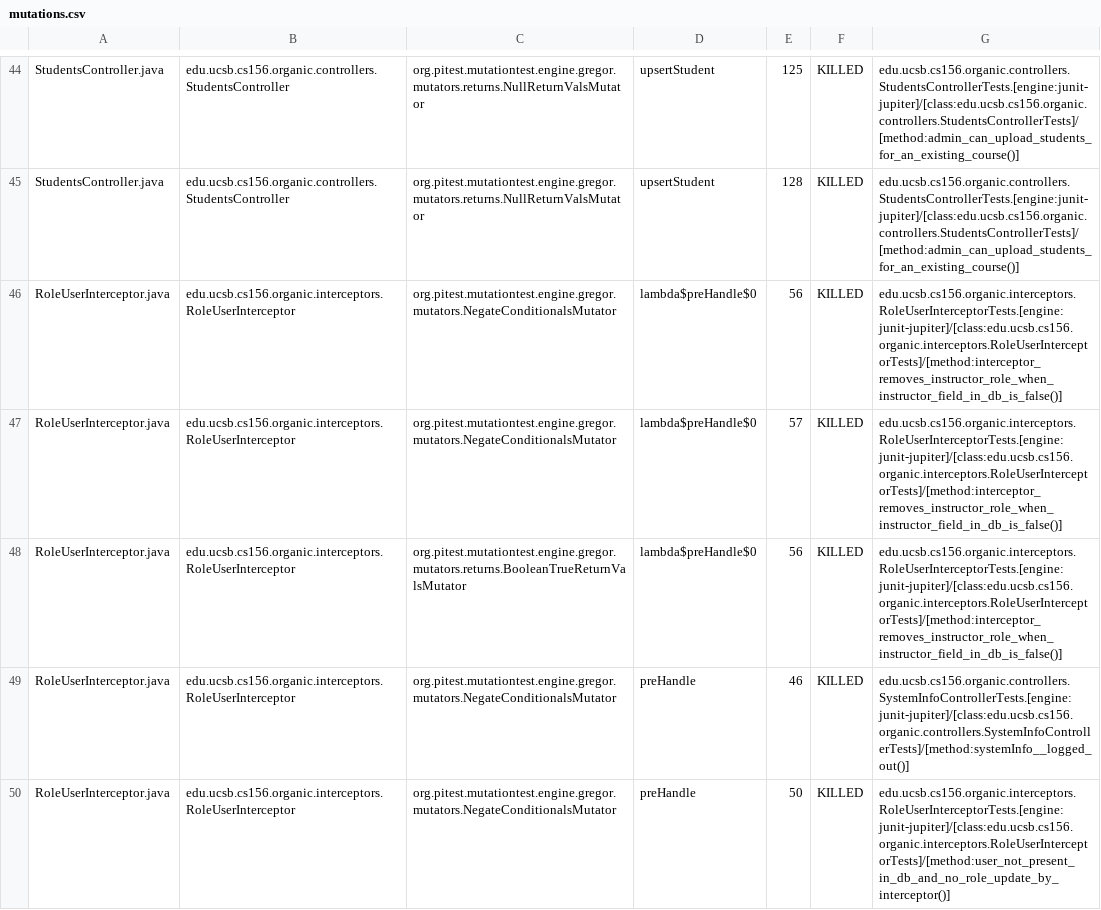
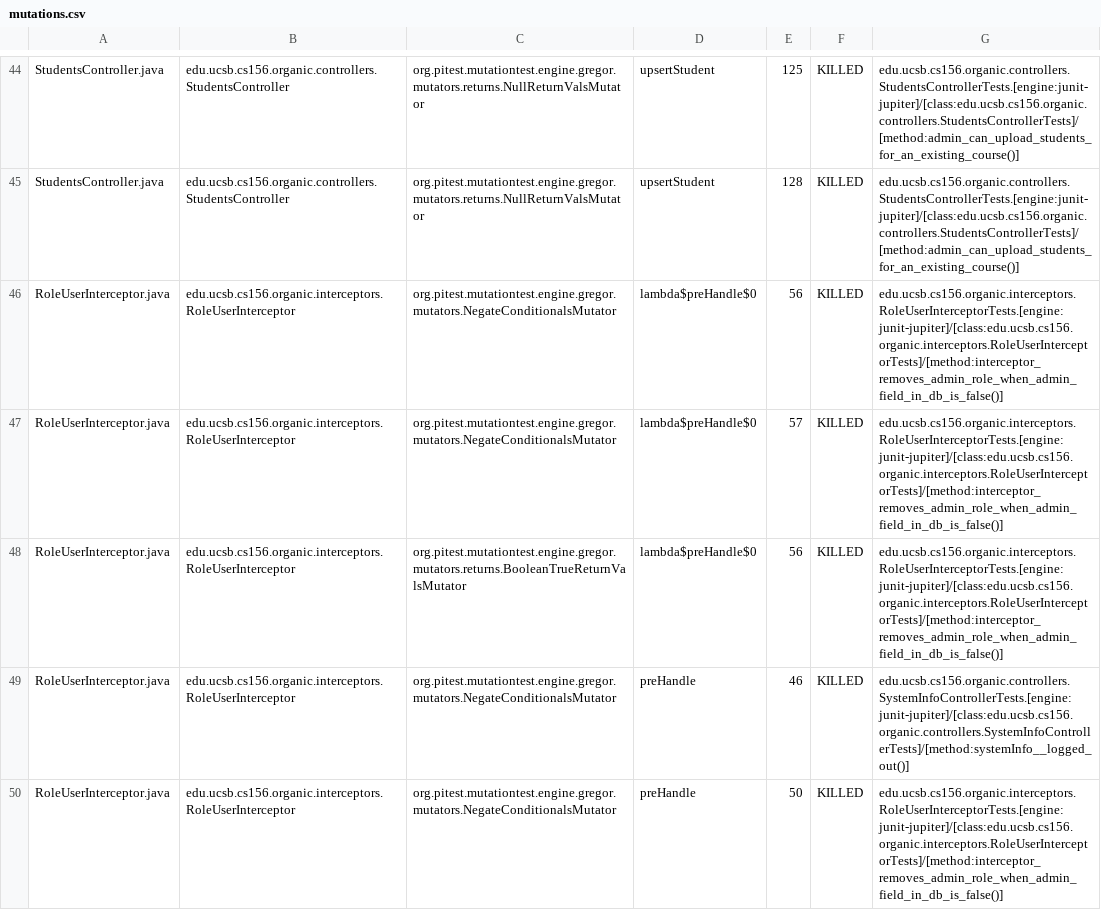
Before and after one commit to ucsb-cs156-w24/proj-organic-w24-6pm-4, a CSV file: prs/74/pitest/mutations.csv, drawn as a sheet; only a part is shown, gaps mark what is left out; the diff covers the shown part only.

Commit message:
Deploying to gh-pages from @ ucsb-cs156-w24/proj-organic-w24-6pm-4@612f8bfc0f13199ffeed8b18202041c03a45acba 🚀

```diff
--- a/prs/74/pitest/mutations.csv
+++ b/prs/74/pitest/mutations.csv
@@ -45,6 +45,6 @@ StudentsController.java,edu.ucsb.cs156.organic.controllers.StudentsController,or
 StudentsController.java,edu.ucsb.cs156.organic.controllers.StudentsController,org.pitest.mutationtest.engine.gregor.mutators.returns.NullReturnValsMutator,upsertStudent,128,KILLED,edu.ucsb.cs156.organic.controllers.StudentsControllerTests.[engine:junit-jupiter]/[class:edu.ucsb.cs156.organic.controllers.StudentsControllerTests]/[method:admin_can_upload_students_for_an_existing_course()]
-RoleUserInterceptor.java,edu.ucsb.cs156.organic.interceptors.RoleUserInterceptor,org.pitest.mutationtest.engine.gregor.mutators.NegateConditionalsMutator,lambda$preHandle$0,56,KILLED,edu.ucsb.cs156.organic.interceptors.RoleUserInterceptorTests.[engine:junit-jupiter]/[class:edu.ucsb.cs156.organic.interceptors.RoleUserInterceptorTests]/[method:interceptor_removes_instructor_role_when_instructor_field_in_db_is_false()]
-RoleUserInterceptor.java,edu.ucsb.cs156.organic.interceptors.RoleUserInterceptor,org.pitest.mutationtest.engine.gregor.mutators.NegateConditionalsMutator,lambda$preHandle$0,57,KILLED,edu.ucsb.cs156.organic.interceptors.RoleUserInterceptorTests.[engine:junit-jupiter]/[class:edu.ucsb.cs156.organic.interceptors.RoleUserInterceptorTests]/[method:interceptor_removes_instructor_role_when_instructor_field_in_db_is_false()]
-RoleUserInterceptor.java,edu.ucsb.cs156.organic.interceptors.RoleUserInterceptor,org.pitest.mutationtest.engine.gregor.mutators.returns.BooleanTrueReturnValsMutator,lambda$preHandle$0,56,KILLED,edu.ucsb.cs156.organic.interceptors.RoleUserInterceptorTests.[engine:junit-jupiter]/[class:edu.ucsb.cs156.organic.interceptors.RoleUserInterceptorTests]/[method:interceptor_removes_instructor_role_when_instructor_field_in_db_is_false()]
+RoleUserInterceptor.java,edu.ucsb.cs156.organic.interceptors.RoleUserInterceptor,org.pitest.mutationtest.engine.gregor.mutators.NegateConditionalsMutator,lambda$preHandle$0,56,KILLED,edu.ucsb.cs156.organic.interceptors.RoleUserInterceptorTests.[engine:junit-jupiter]/[class:edu.ucsb.cs156.organic.interceptors.RoleUserInterceptorTests]/[method:interceptor_removes_admin_role_when_admin_field_in_db_is_false()]
+RoleUserInterceptor.java,edu.ucsb.cs156.organic.interceptors.RoleUserInterceptor,org.pitest.mutationtest.engine.gregor.mutators.NegateConditionalsMutator,lambda$preHandle$0,57,KILLED,edu.ucsb.cs156.organic.interceptors.RoleUserInterceptorTests.[engine:junit-jupiter]/[class:edu.ucsb.cs156.organic.interceptors.RoleUserInterceptorTests]/[method:interceptor_removes_admin_role_when_admin_field_in_db_is_false()]
+RoleUserInterceptor.java,edu.ucsb.cs156.organic.interceptors.RoleUserInterceptor,org.pitest.mutationtest.engine.gregor.mutators.returns.BooleanTrueReturnValsMutator,lambda$preHandle$0,56,KILLED,edu.ucsb.cs156.organic.interceptors.RoleUserInterceptorTests.[engine:junit-jupiter]/[class:edu.ucsb.cs156.organic.interceptors.RoleUserInterceptorTests]/[method:interceptor_removes_admin_role_when_admin_field_in_db_is_false()]
 RoleUserInterceptor.java,edu.ucsb.cs156.organic.interceptors.RoleUserInterceptor,org.pitest.mutationtest.engine.gregor.mutators.NegateConditionalsMutator,preHandle,46,KILLED,edu.ucsb.cs156.organic.controllers.SystemInfoControllerTests.[engine:junit-jupiter]/[class:edu.ucsb.cs156.organic.controllers.SystemInfoControllerTests]/[method:systemInfo__logged_out()]
-RoleUserInterceptor.java,edu.ucsb.cs156.organic.interceptors.RoleUserInterceptor,org.pitest.mutationtest.engine.gregor.mutators.NegateConditionalsMutator,preHandle,50,KILLED,edu.ucsb.cs156.organic.interceptors.RoleUserInterceptorTests.[engine:junit-jupiter]/[class:edu.ucsb.cs156.organic.interceptors.RoleUserInterceptorTests]/[method:user_not_present_in_db_and_no_role_update_by_interceptor()]
+RoleUserInterceptor.java,edu.ucsb.cs156.organic.interceptors.RoleUserInterceptor,org.pitest.mutationtest.engine.gregor.mutators.NegateConditionalsMutator,preHandle,50,KILLED,edu.ucsb.cs156.organic.interceptors.RoleUserInterceptorTests.[engine:junit-jupiter]/[class:edu.ucsb.cs156.organic.interceptors.RoleUserInterceptorTests]/[method:interceptor_removes_admin_role_when_admin_field_in_db_is_false()]
```
Also changed, not shown: 17 edited cells elsewhere in this file, 16 other files.
